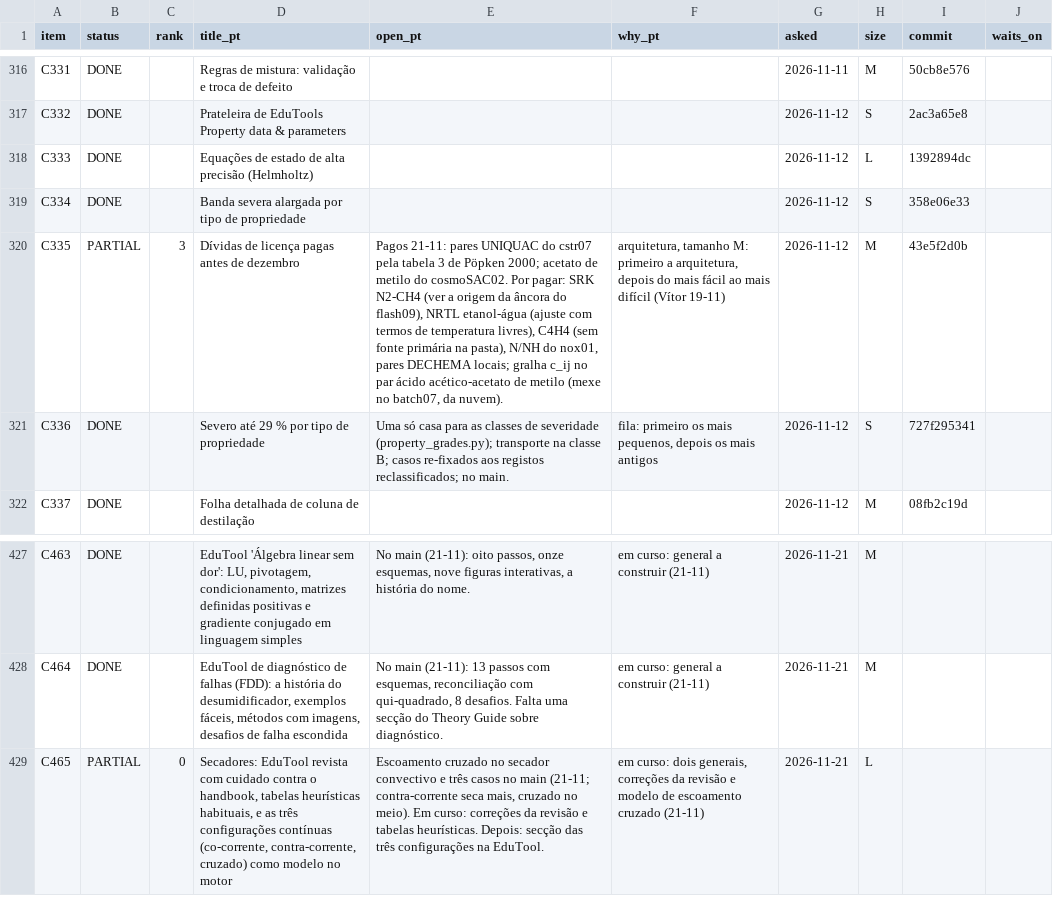
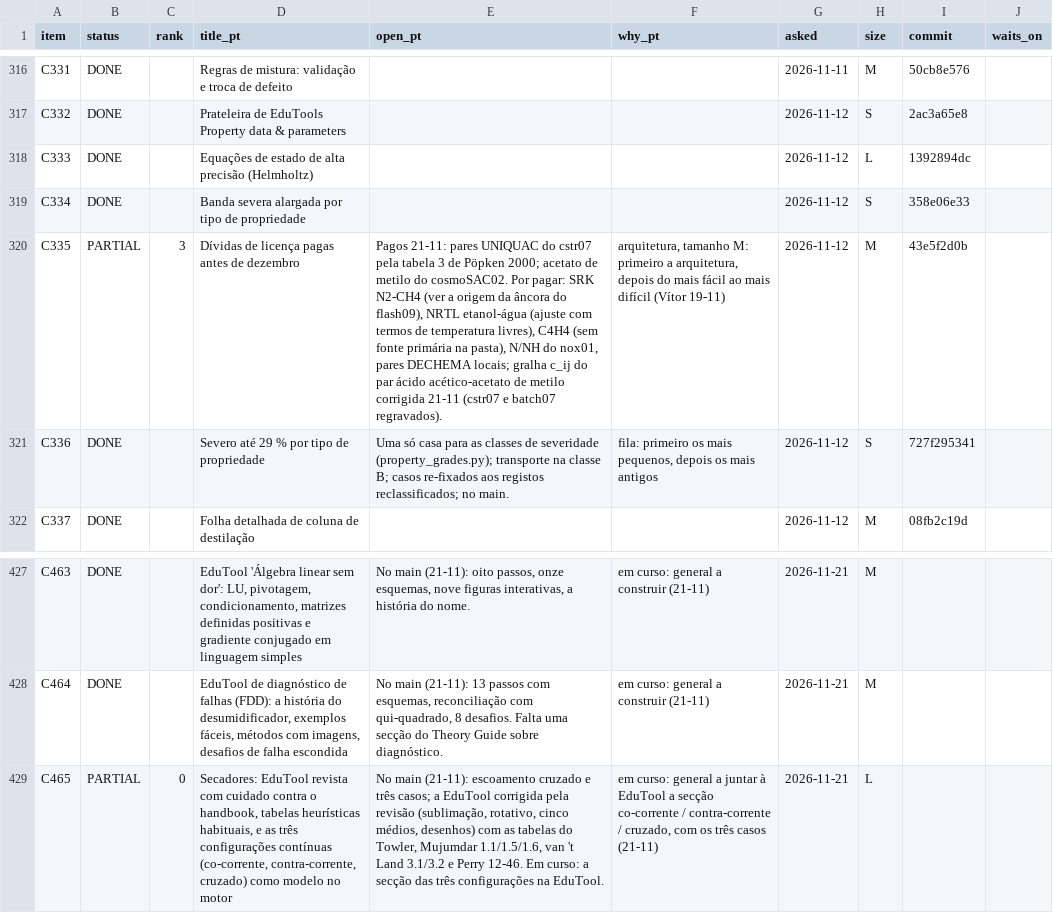
Before and after one commit to choupo-admin/choupo, a TSV file: BACKLOG.tsv, drawn as a sheet; only a part is shown, gaps mark what is left out.

Commit message:
backlog: C465 dryer review landed (--gui 46/0), arrangements section in progress; C335 c_ij fixed
Signed-off-by: Vítor Geraldes <talentgroundlda@gmail.com>

```diff
--- a/BACKLOG.tsv
+++ b/BACKLOG.tsv
@@ -319,3 +319,3 @@ C333	DONE		Equações de estado de alta precisão (Helmholtz)			2026-11-12	L	139
 C334	DONE		Banda severa alargada por tipo de propriedade			2026-11-12	S	358e06e33	
-C335	PARTIAL	3	Dívidas de licença pagas antes de dezembro	Pagos 21-11: pares UNIQUAC do cstr07 pela tabela 3 de Pöpken 2000; acetato de metilo do cosmoSAC02. Por pagar: SRK N2-CH4 (ver a origem da âncora do flash09), NRTL etanol-água (ajuste com termos de temperatura livres), C4H4 (sem fonte primária na pasta), N/NH do nox01, pares DECHEMA locais; gralha c_ij no par ácido acético-acetato de metilo (mexe no batch07, da nuvem).	arquitetura, tamanho M: primeiro a arquitetura, depois do mais fácil ao mais difícil (Vítor 19-11)	2026-11-12	M	43e5f2d0b	
+C335	PARTIAL	3	Dívidas de licença pagas antes de dezembro	Pagos 21-11: pares UNIQUAC do cstr07 pela tabela 3 de Pöpken 2000; acetato de metilo do cosmoSAC02. Por pagar: SRK N2-CH4 (ver a origem da âncora do flash09), NRTL etanol-água (ajuste com termos de temperatura livres), C4H4 (sem fonte primária na pasta), N/NH do nox01, pares DECHEMA locais; gralha c_ij do par ácido acético-acetato de metilo corrigida 21-11 (cstr07 e batch07 regravados).	arquitetura, tamanho M: primeiro a arquitetura, depois do mais fácil ao mais difícil (Vítor 19-11)	2026-11-12	M	43e5f2d0b	
 C336	DONE		Severo até 29 % por tipo de propriedade	Uma só casa para as classes de severidade (property_grades.py); transporte na classe B; casos re-fixados aos registos reclassificados; no main.	fila: primeiro os mais pequenos, depois os mais antigos	2026-11-12	S	727f295341	
@@ -428,2 +428,2 @@ C463	DONE		EduTool 'Álgebra linear sem dor': LU, pivotagem, condicionamento, ma
 C464	DONE		EduTool de diagnóstico de falhas (FDD): a história do desumidificador, exemplos fáceis, métodos com imagens, desafios de falha escondida	No main (21-11): 13 passos com esquemas, reconciliação com qui-quadrado, 8 desafios. Falta uma secção do Theory Guide sobre diagnóstico.	em curso: general a construir (21-11)	2026-11-21	M		
-C465	PARTIAL	0	Secadores: EduTool revista com cuidado contra o handbook, tabelas heurísticas habituais, e as três configurações contínuas (co-corrente, contra-corrente, cruzado) como modelo no motor	Escoamento cruzado no secador convectivo e três casos no main (21-11; contra-corrente seca mais, cruzado no meio). Em curso: correções da revisão e tabelas heurísticas. Depois: secção das três configurações na EduTool.	em curso: dois generais, correções da revisão e modelo de escoamento cruzado (21-11)	2026-11-21	L		
+C465	PARTIAL	0	Secadores: EduTool revista com cuidado contra o handbook, tabelas heurísticas habituais, e as três configurações contínuas (co-corrente, contra-corrente, cruzado) como modelo no motor	No main (21-11): escoamento cruzado e três casos; a EduTool corrigida pela revisão (sublimação, rotativo, cinco médios, desenhos) com as tabelas do Towler, Mujumdar 1.1/1.5/1.6, van 't Land 3.1/3.2 e Perry 12-46. Em curso: a secção das três configurações na EduTool.	em curso: general a juntar à EduTool a secção co-corrente / contra-corrente / cruzado, com os três casos (21-11)	2026-11-21	L		
```
